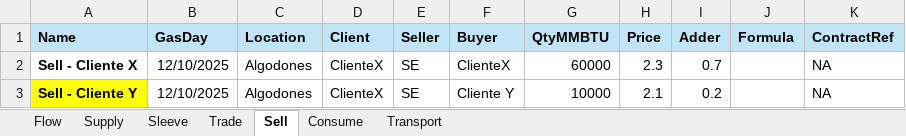
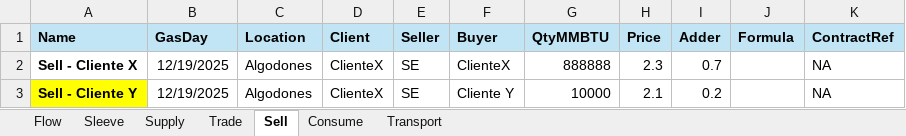
Before and after one commit to cszittyay/ModeloSaavi, an Excel workbook: EscenarioSample.xlsx, sheet Sell, drawn as a sheet; values as stored, in another font and other column widths than the file's, no borders; the diff names each change by its address in the sheet, - before the commit and + after, or states it on an @@ line.

```diff
--- a/EscenarioSample.xlsx (sheet Sell)
+++ b/EscenarioSample.xlsx (sheet Sell)
@@ sheet tab order changed: Flow | Sleeve | Supply | Trade | Sell | Consume | Transport @@
-B2:B3 (GasDay): 12/10/2025
+B2:B3 (GasDay): 12/19/2025
-G2 (QtyMMBTU): 60000
+G2 (QtyMMBTU): 888888
```
Also changed, not shown: sheet Supply, sheet Transport, sheet Flow, sheet Trade, sheet Consume, hidden cells, 6 other files.
